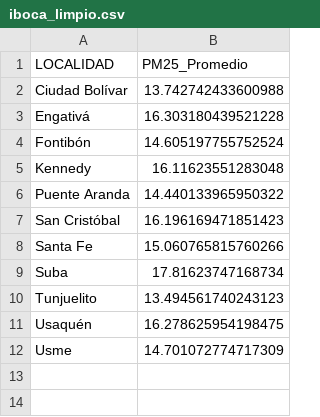
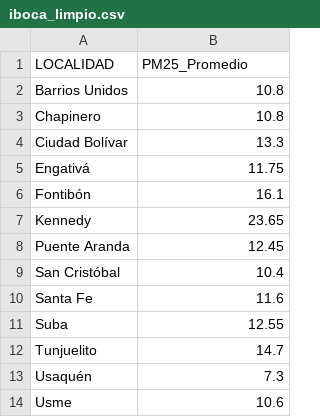
Before and after one commit to mariajose23nov-web/dashboard-salud-bogota, a CSV file: iboca_limpio.csv, drawn as a sheet.

Commit message:
Add files via upload

```diff
--- a/iboca_limpio.csv
+++ b/iboca_limpio.csv
@@ -1,12 +1,14 @@
 LOCALIDAD,PM25_Promedio
-Ciudad Bolívar,13.742742433600988
-Engativá,16.303180439521228
-Fontibón,14.605197755752524
-Kennedy,16.11623551283048
-Puente Aranda,14.440133965950322
-San Cristóbal,16.196169471851423
-Santa Fe,15.060765815760266
-Suba,17.81623747168734
-Tunjuelito,13.494561740243123
-Usaquén,16.278625954198475
-Usme,14.701072774717309
+Barrios Unidos,10.8
+Chapinero,10.8
+Ciudad Bolívar,13.3
+Engativá,11.75
+Fontibón,16.1
+Kennedy,23.65
+Puente Aranda,12.45
+San Cristóbal,10.4
+Santa Fe,11.6
+Suba,12.55
+Tunjuelito,14.7
+Usaquén,7.3
+Usme,10.6
```
